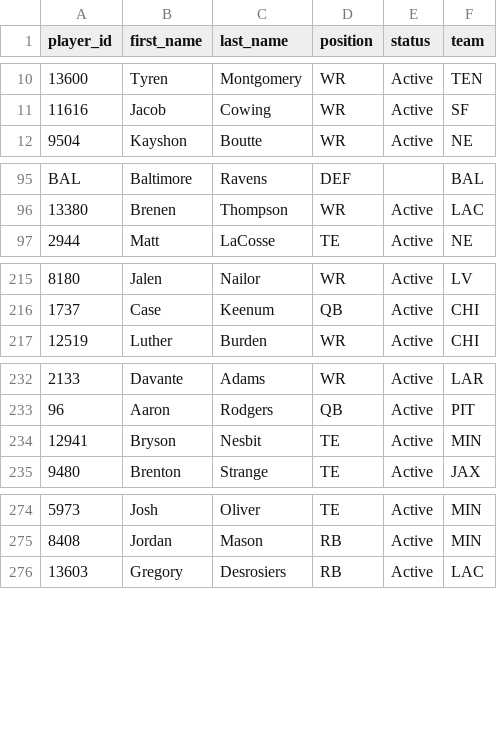
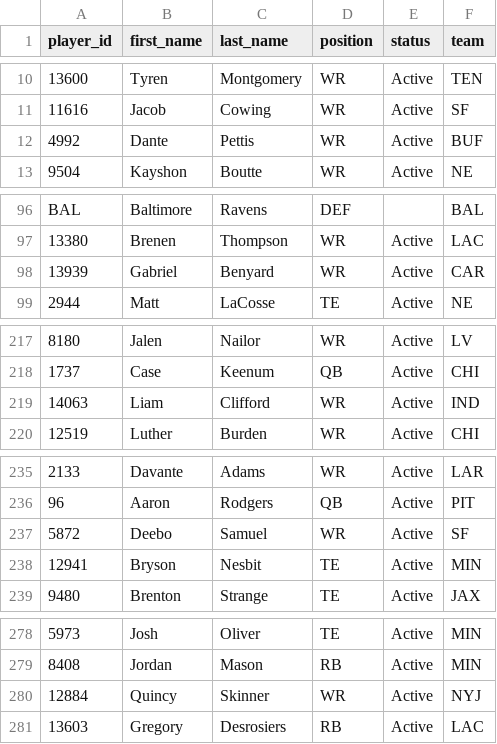
Before and after one commit to wrightc214-PBI/NCAA180-Sleeper, a CSV file: data/Players.csv, drawn as a sheet; only a part is shown, gaps mark what is left out; the diff names each change by its address in the sheet, - before the commit and + after, or states it on an @@ line.

```diff
--- a/data/Players.csv
+++ b/data/Players.csv
+row 12: 4992 | Dante | Pettis | WR | Active | BUF
+row 98: 13939 | Gabriel | Benyard | WR | Active | CAR
+row 219: 14063 | Liam | Clifford | WR | Active | IND
+row 237: 5872 | Deebo | Samuel | WR | Active | SF
+row 280: 12884 | Quincy | Skinner | WR | Active | NYJ
```
Also changed, not shown: data/DraftPicks_AllYears.csv, data/Rosters_Current.csv, 2 other files.
